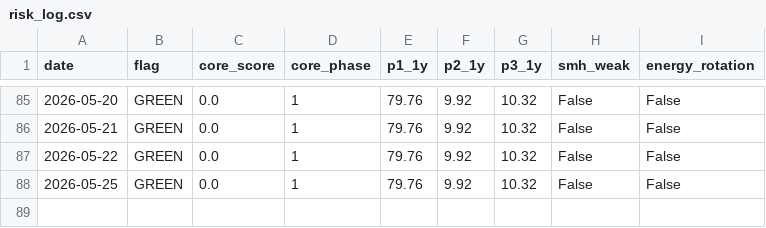
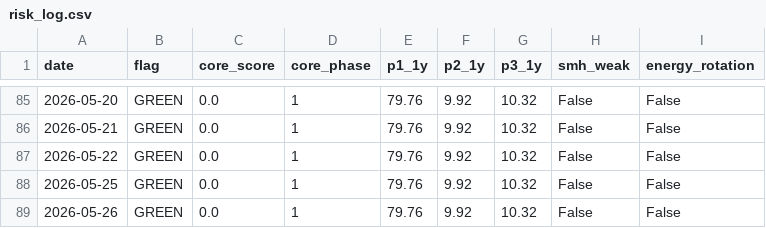
Before and after one commit to calinardeleanu88/macro-risk-monitor-ca, a CSV file: risk_log.csv, drawn as a sheet; only a part is shown, gaps mark what is left out; the diff names each change by its address in the sheet, - before the commit and + after, or states it on an @@ line.

```diff
--- a/risk_log.csv
+++ b/risk_log.csv
+row 89: 2026-05-26 | GREEN | 0.0 | 1 | 79.76 | 9.92 | 10.32 | False | False
```
Also changed, not shown: 2 other files.
